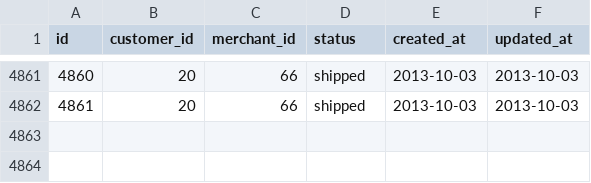
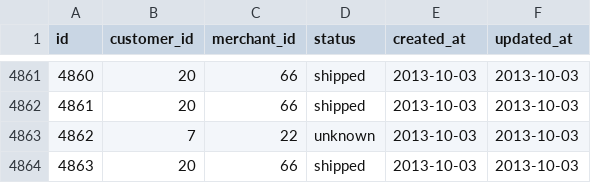
Before and after one commit to fluxusfrequency/sales_engine, a CSV file: data/invoices.csv, drawn as a sheet; only a part is shown, gaps mark what is left out.

```diff
--- a/data/invoices.csv
+++ b/data/invoices.csv
@@ -4862 +4862,3 @@ id,customer_id,merchant_id,status,created_at,updated_at
 4861,20,66,shipped,2013-10-03,2013-10-03
+4862,7,22,unknown,2013-10-03,2013-10-03
+4863,20,66,shipped,2013-10-03,2013-10-03
```
Also changed, not shown: data/transactions.csv, 5 other files.
